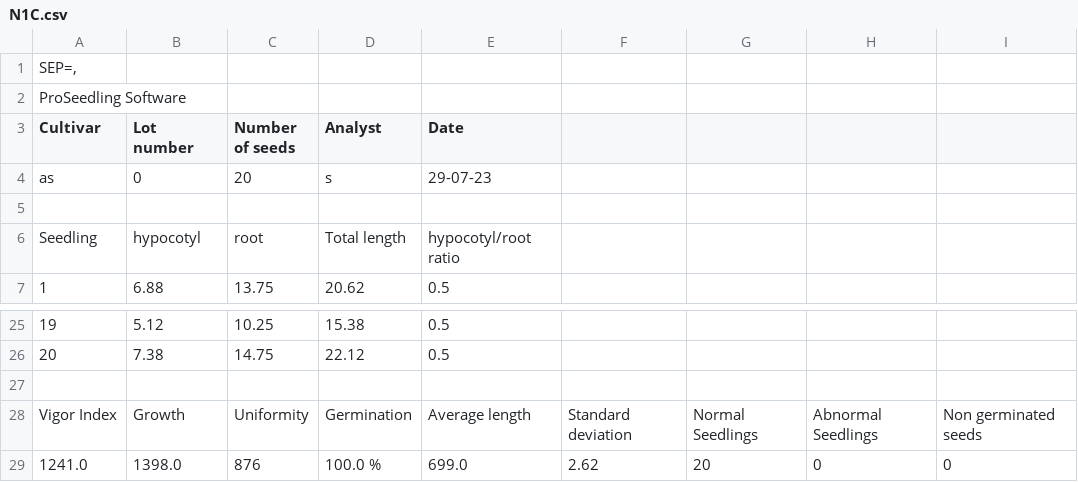
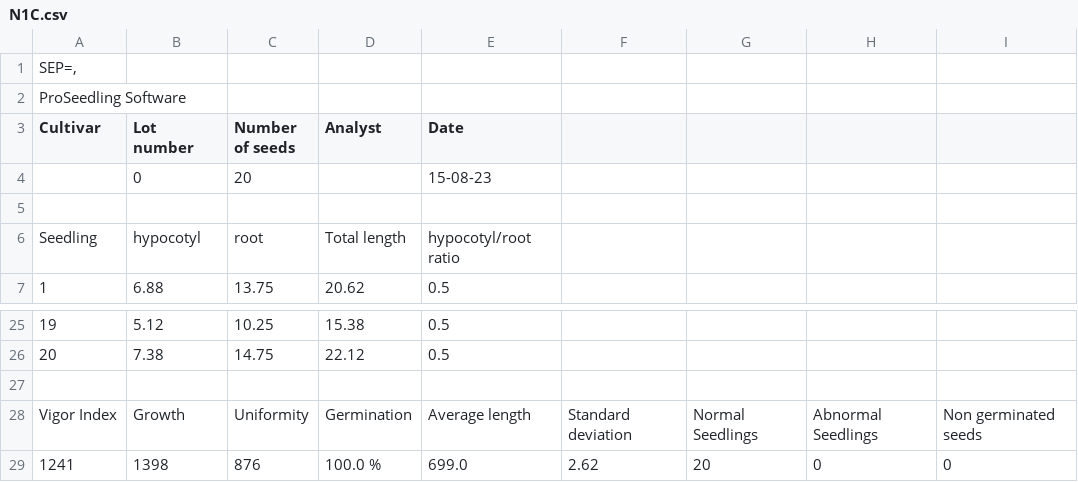
Before and after one commit to NMBawiskar/germinated_seed_analyzer, a CSV file: inputs/0/results/N1C.csv, drawn as a sheet; only a part is shown, gaps mark what is left out.

```diff
--- a/inputs/0/results/N1C.csv
+++ b/inputs/0/results/N1C.csv
@@ -3,3 +3,3 @@ ProSeedling Software
 Cultivar,Lot number,Number of seeds,Analyst,Date
-as,0,20,s,29-07-23
+,0,20,,15-08-23
 
@@ -28,2 +28,2 @@ Seedling,hypocotyl,root,Total length,hypocotyl/root ratio
 Vigor Index,Growth,Uniformity,Germination,Average length,Standard deviation,Normal Seedlings,Abnormal Seedlings,Non germinated seeds
-1241.0,1398.0,876,100.0 %,699.0,2.62,20,0,0
+1241,1398,876,100.0 %,699.0,2.62,20,0,0
```
Also changed, not shown: inputs/0/results/N1A.csv, inputs/0/results/N1B.csv, 6 other files.
